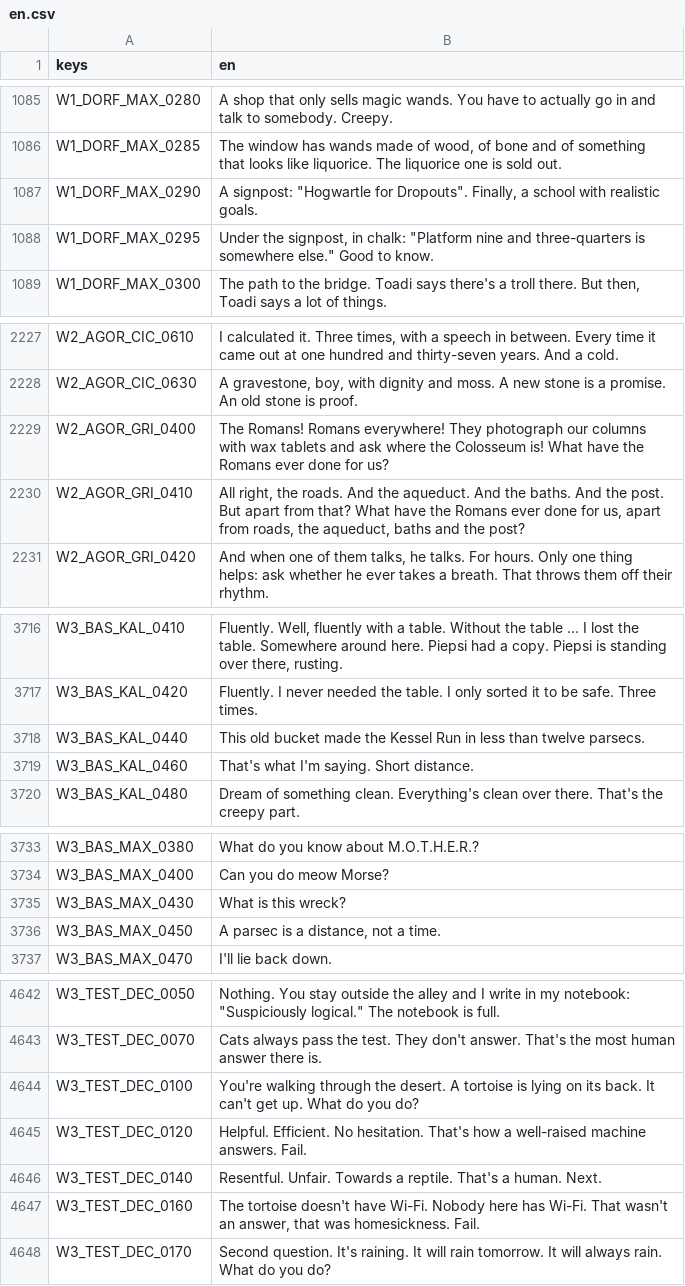
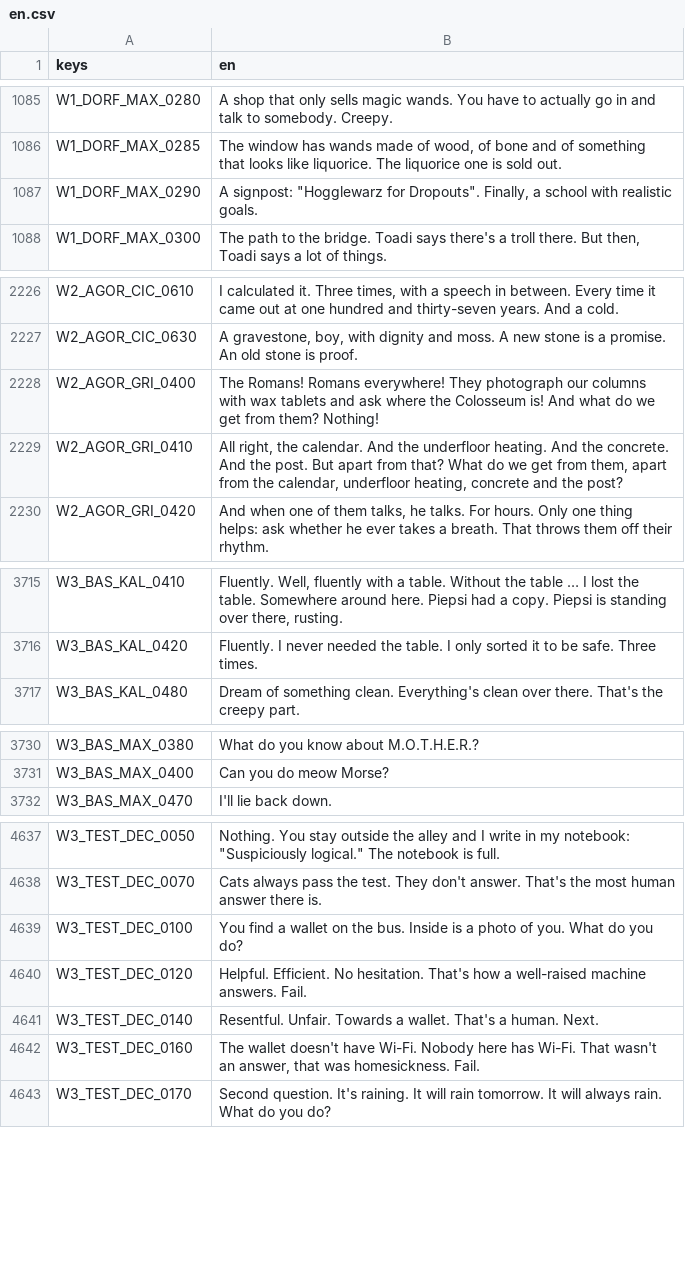
Before and after one commit to seb-nsu/Max-against-the-world, a CSV file: docs/uebersetzung/en.csv, drawn as a sheet; only a part is shown, gaps mark what is left out; the diff covers the shown part only.

```diff
--- a/docs/uebersetzung/en.csv
+++ b/docs/uebersetzung/en.csv
@@ -1086,4 +1086,3 @@ W1_DORF_MAX_0280,A shop that only sells magic wands. You have to actually go in
 W1_DORF_MAX_0285,"The window has wands made of wood, of bone and of something that looks like liquorice. The liquorice one is sold out."
-W1_DORF_MAX_0290,"A signpost: ""Hogwartle for Dropouts"". Finally, a school with realistic goals."
-W1_DORF_MAX_0295,"Under the signpost, in chalk: ""Platform nine and three-quarters is somewhere else."" Good to know."
+W1_DORF_MAX_0290,"A signpost: ""Hogglewarz for Dropouts"". Finally, a school with realistic goals."
 W1_DORF_MAX_0300,"The path to the bridge. Toadi says there's a troll there. But then, Toadi says a lot of things."
@@ -2228,4 +2227,4 @@ W2_AGOR_CIC_0610,"I calculated it. Three times, with a speech in between. Every
 W2_AGOR_CIC_0630,"A gravestone, boy, with dignity and moss. A new stone is a promise. An old stone is proof."
-W2_AGOR_GRI_0400,The Romans! Romans everywhere! They photograph our columns with wax tablets and ask where the Colosseum is! What have the Romans ever done for us?
-W2_AGOR_GRI_0410,"All right, the roads. And the aqueduct. And the baths. And the post. But apart from that? What have the Romans ever done for us, apart from roads, the aqueduct, baths and the post?"
+W2_AGOR_GRI_0400,The Romans! Romans everywhere! They photograph our columns with wax tablets and ask where the Colosseum is! And what do we get from them? Nothing!
+W2_AGOR_GRI_0410,"All right, the calendar. And the underfloor heating. And the concrete. And the post. But apart from that? What do we get from them, apart from the calendar, underfloor heating, concrete and the post?"
 W2_AGOR_GRI_0420,"And when one of them talks, he talks. For hours. Only one thing helps: ask whether he ever takes a breath. That throws them off their rhythm."
@@ -3717,4 +3716,2 @@ W3_BAS_KAL_0410,"Fluently. Well, fluently with a table. Without the table … I
 W3_BAS_KAL_0420,Fluently. I never needed the table. I only sorted it to be safe. Three times.
-W3_BAS_KAL_0440,This old bucket made the Kessel Run in less than twelve parsecs.
-W3_BAS_KAL_0460,That's what I'm saying. Short distance.
 W3_BAS_KAL_0480,Dream of something clean. Everything's clean over there. That's the creepy part.
@@ -3734,4 +3731,2 @@ W3_BAS_MAX_0380,What do you know about M.O.T.H.E.R.?
 W3_BAS_MAX_0400,Can you do meow Morse?
-W3_BAS_MAX_0430,What is this wreck?
-W3_BAS_MAX_0450,"A parsec is a distance, not a time."
 W3_BAS_MAX_0470,I'll lie back down.
@@ -4643,6 +4638,6 @@ W3_TEST_DEC_0050,"Nothing. You stay outside the alley and I write in my notebook
 W3_TEST_DEC_0070,Cats always pass the test. They don't answer. That's the most human answer there is.
-W3_TEST_DEC_0100,You're walking through the desert. A tortoise is lying on its back. It can't get up. What do you do?
+W3_TEST_DEC_0100,You find a wallet on the bus. Inside is a photo of you. What do you do?
 W3_TEST_DEC_0120,Helpful. Efficient. No hesitation. That's how a well-raised machine answers. Fail.
-W3_TEST_DEC_0140,Resentful. Unfair. Towards a reptile. That's a human. Next.
-W3_TEST_DEC_0160,"The tortoise doesn't have Wi-Fi. Nobody here has Wi-Fi. That wasn't an answer, that was homesickness. Fail."
+W3_TEST_DEC_0140,Resentful. Unfair. Towards a wallet. That's a human. Next.
+W3_TEST_DEC_0160,"The wallet doesn't have Wi-Fi. Nobody here has Wi-Fi. That wasn't an answer, that was homesickness. Fail."
 W3_TEST_DEC_0170,Second question. It's raining. It will rain tomorrow. It will always rain. What do you do?
```
Also changed, not shown: 26 edited cells elsewhere in this file, docs/uebersetzung/ui.csv, 17 other files.
